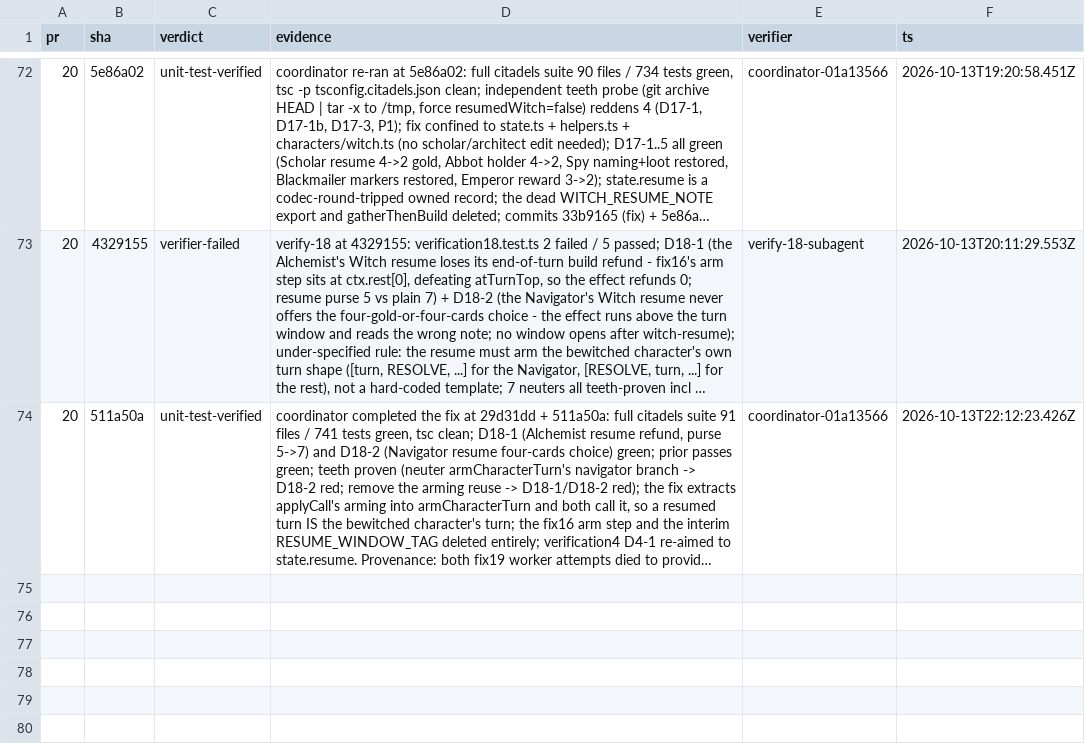
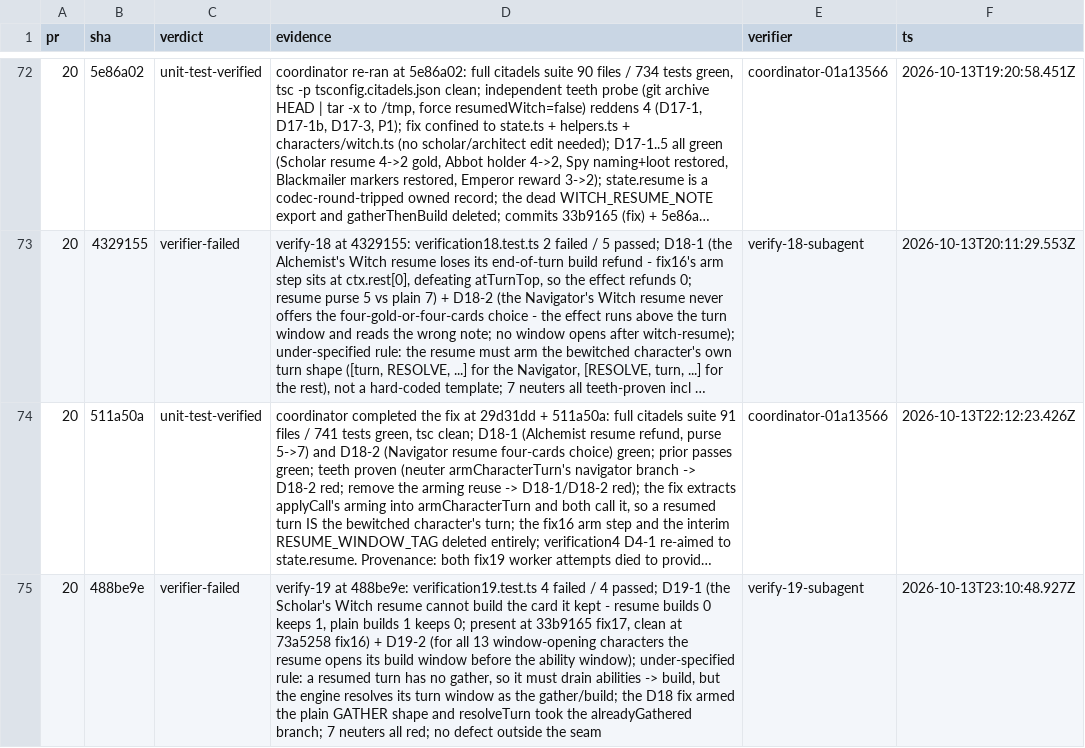
Before and after one commit to falentio/boardgame, a TSV file: orchestrate/citadels/ledger.tsv, drawn as a sheet; only a part is shown, gaps mark what is left out; long unchanged cells end in …; the diff names each change by its address in the sheet, - before the commit and + after, or states it on an @@ line.

Commit message:
chore(citadels): drain verify-19, land the D19 fix, record the six-family escalation trigger

```diff
--- a/orchestrate/citadels/ledger.tsv
+++ b/orchestrate/citadels/ledger.tsv
+row 75: 20 | 488be9e | verifier-failed | verify-19 at 488be9e: verification19.test.ts 4 failed / 4 passed; D19-1 (the Scholar's Witch resume cannot build the card it kept - resume builds 0 keeps 1, plain builds 1 keeps 0; present at 33b9165 fix17, clean at 73a5258 fix16) + D19-2 (for all 13 window-opening characters the resume opens its build window before the ability window); under-specified rule: a resumed turn has no gather, so it must drain abilities -> build, but the engine resolves its turn window as the gather/build; the D18 fix armed the plain GATHER shape and resolveTurn took the alreadyGathered branch; 7 neuters all red; no defect outside the seam | verify-19-subagent | 2026-10-13T23:10:48.927Z
```
Also changed, not shown: orchestrate/citadels/units.tsv, 2 other files.
